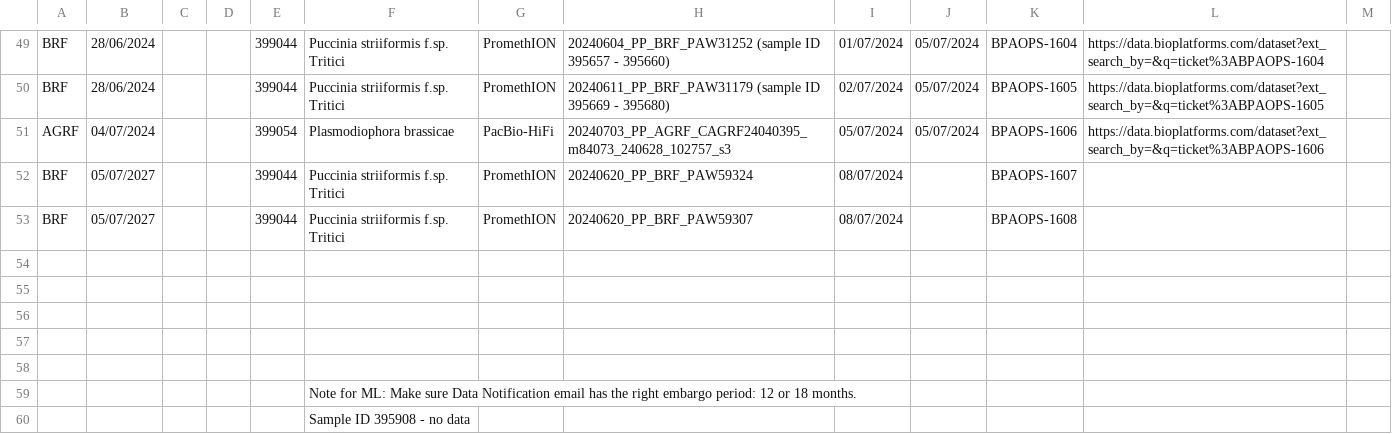
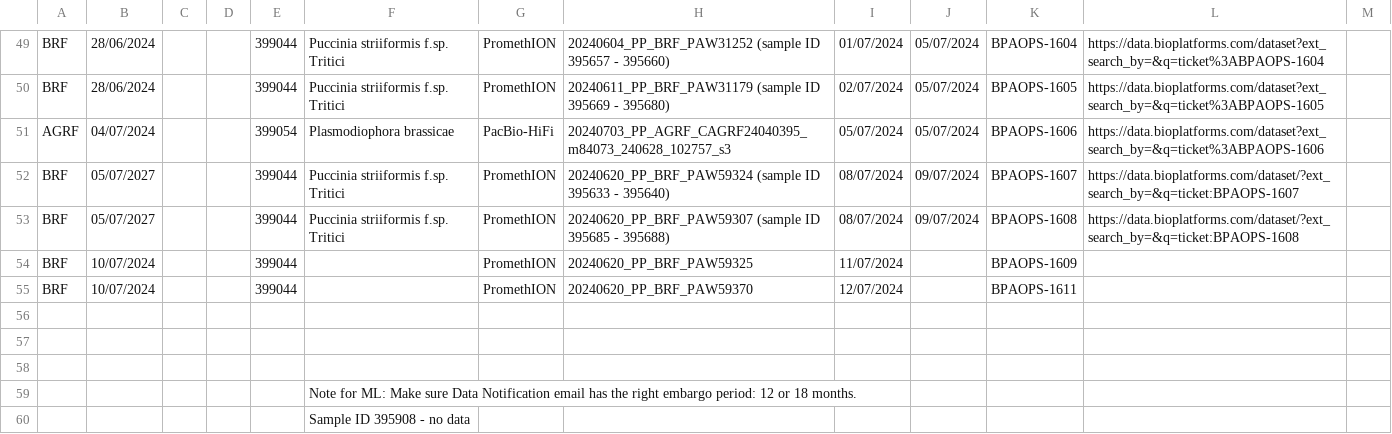
Before and after one commit to BioplatformsAustralia/bpa-ingest, a CSV file: track-metadata/google-drive/BPA Projects Data Transfer Summary - Plant Pathogen.csv, drawn as a sheet; only a part is shown, gaps mark what is left out.

Commit message:
BPAOPS-1609, BPAOPS-1611 - Ingest PAW59325, PAW59370 for Plant Pathogens

```diff
--- a/track-metadata/google-drive/BPA Projects Data Transfer Summary - Plant Pathogen.csv
+++ b/track-metadata/google-drive/BPA Projects Data Transfer Summary - Plant Pathogen.csv
@@ -51,6 +51,6 @@ BRF,28/06/2024,,,399044,Puccinia striiformis f.sp. Tritici,PromethION,20240611_P
 AGRF,04/07/2024,,,399054,Plasmodiophora brassicae,PacBio-HiFi,20240703_PP_AGRF_CAGRF24040395_m84073_240628_102757_s3,05/07/2024,05/07/2024,BPAOPS-1606,https://data.bioplatforms.com/dataset?ext_search_by=&q=ticket%3ABPAOPS-1606,
-BRF,05/07/2027,,,399044,Puccinia striiformis f.sp. Tritici,PromethION,20240620_PP_BRF_PAW59324,08/07/2024,,BPAOPS-1607,,
-BRF,05/07/2027,,,399044,Puccinia striiformis f.sp. Tritici,PromethION,20240620_PP_BRF_PAW59307,08/07/2024,,BPAOPS-1608,,
-,,,,,,,,,,,,
-,,,,,,,,,,,,
+BRF,05/07/2027,,,399044,Puccinia striiformis f.sp. Tritici,PromethION,20240620_PP_BRF_PAW59324 (sample ID 395633 - 395640),08/07/2024,09/07/2024,BPAOPS-1607,https://data.bioplatforms.com/dataset/?ext_search_by=&q=ticket:BPAOPS-1607,
+BRF,05/07/2027,,,399044,Puccinia striiformis f.sp. Tritici,PromethION,20240620_PP_BRF_PAW59307 (sample ID 395685 - 395688),08/07/2024,09/07/2024,BPAOPS-1608,https://data.bioplatforms.com/dataset/?ext_search_by=&q=ticket:BPAOPS-1608,
+BRF,10/07/2024,,,399044,,PromethION,20240620_PP_BRF_PAW59325,11/07/2024,,BPAOPS-1609,,
+BRF,10/07/2024,,,399044,,PromethION,20240620_PP_BRF_PAW59370,12/07/2024,,BPAOPS-1611,,
 ,,,,,,,,,,,,
```
